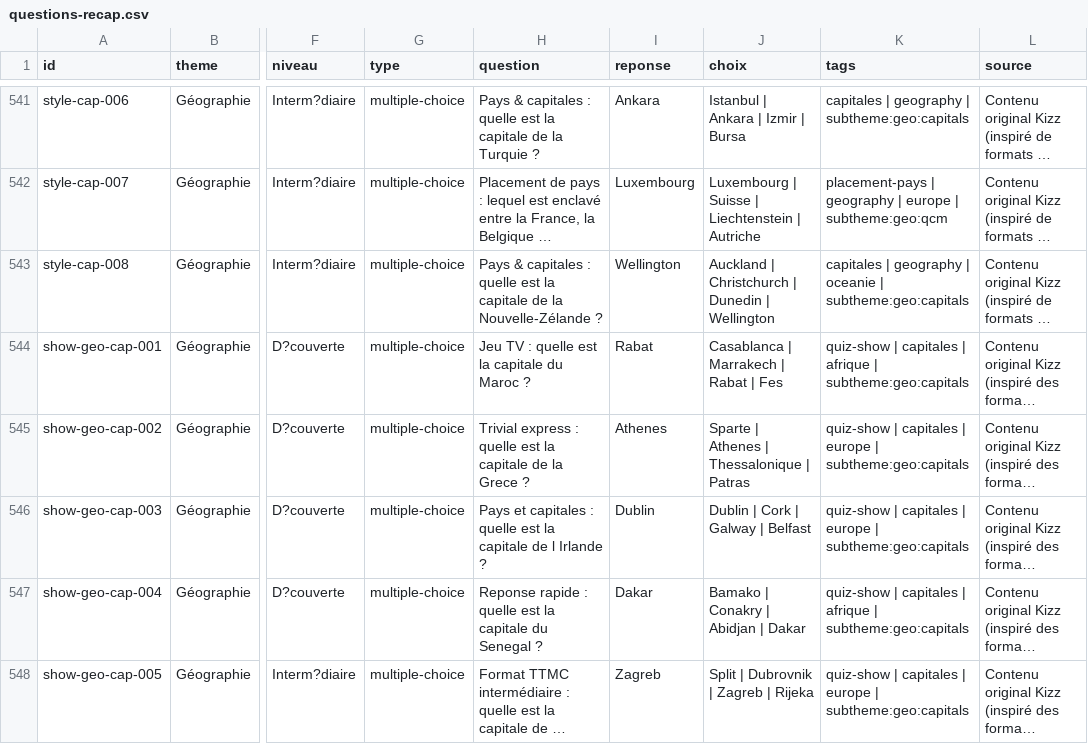
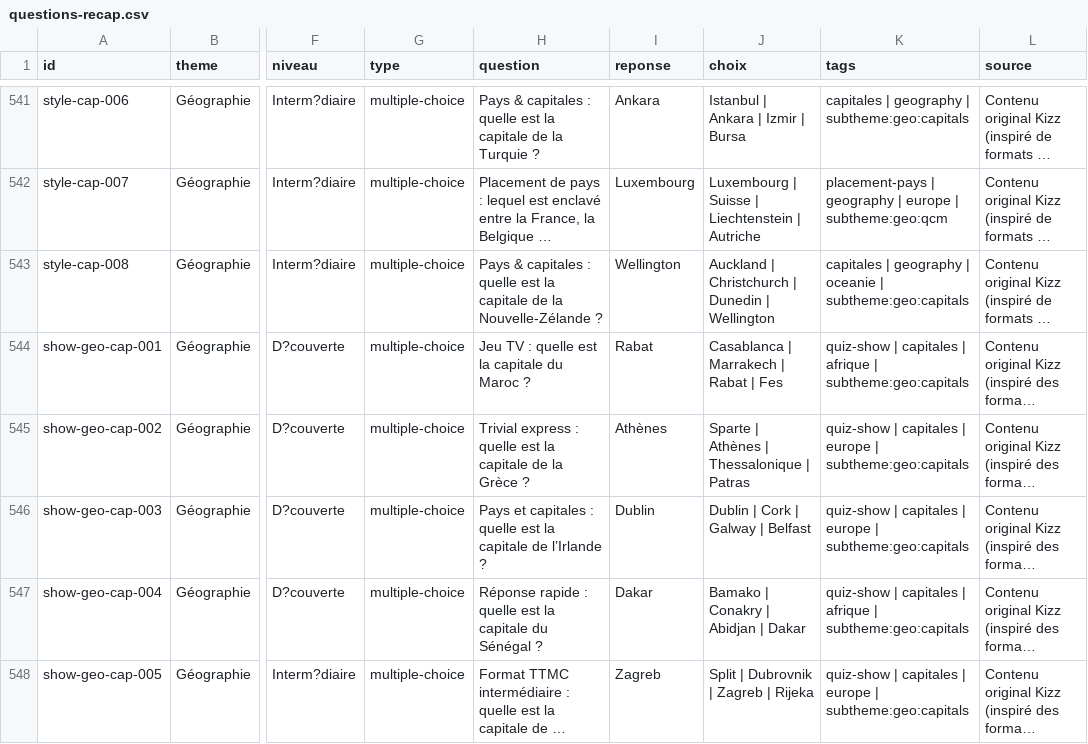
Before and after one commit to abatoretco-coder/kizz, a CSV file: docs/questions-recap.csv, drawn as a sheet; only a part is shown, gaps mark what is left out; long unchanged cells end in …; the diff covers the shown part only; the diff names each change by its address in the sheet, - before the commit and + after, or states it on an @@ line.

```diff
--- a/docs/questions-recap.csv
+++ b/docs/questions-recap.csv
-H545 (question): …de la Grece ?
+H545 (question): …de la Grèce ?
-I545 (reponse): Athenes
+I545 (reponse): Athènes
-J545 (choix): Sparte | Athenes | Thessalonique | Patras
+J545 (choix): Sparte | Athènes | Thessalonique | Patras
-H546 (question): …capitale de l Irlande ?
+H546 (question): …capitale de l’Irlande ?
-H547 (question): Reponse rapide : quelle est la capitale du Senegal ?
+H547 (question): Réponse rapide : quelle est la capitale du Sénégal ?
```
Also changed, not shown: 69 edited cells elsewhere in this file, 3 other files.
